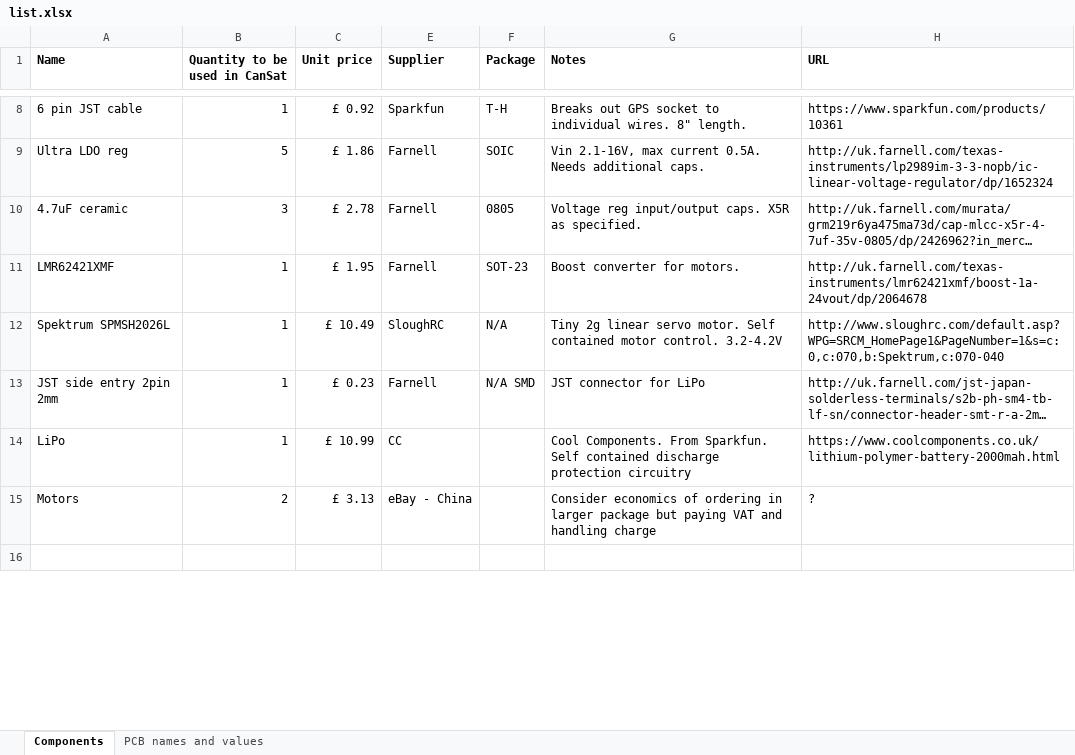
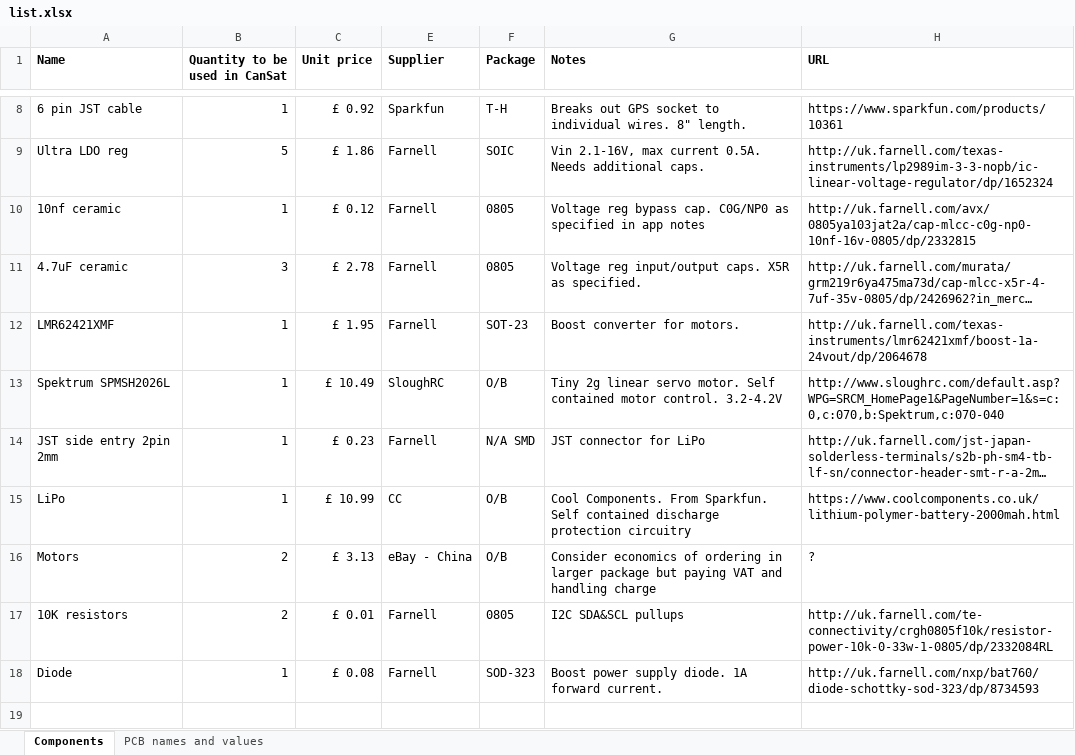
Before and after one commit to team-impulse/electronics_design, an Excel workbook: component_list/list.xlsx, sheet Components, drawn as a sheet; only a part is shown, gaps mark what is left out; long unchanged cells end in …; values as stored, in another font and other column widths than the file's, no borders; addresses are those after the commit; the diff covers the shown part only; the diff names each change by its address in the sheet, - before the commit and + after, or states it on an @@ line.

Commit message:
Continued PCB design and added relevant components. Now almost completed boost power supply design.

```diff
--- a/component_list/list.xlsx (sheet Components)
+++ b/component_list/list.xlsx (sheet Components)
+row 10: 10nf ceramic | 1 | £ 0.12 | Farnell | 0805 | Voltage reg bypass cap. C0G/NP0 as specified in app notes | http://uk.farnell.com/avx/0805ya103jat2a/cap-mlcc-c0g-np0-10nf-16v-0805/dp/2332815
-F13 (Package): N/A
+F13 (Package): O/B
-F15:F16 (Package): (empty)
+F15:F16 (Package): O/B
+row 17: 10K resistors | 2 | £ 0.01 | Farnell | 0805 | I2C SDA&SCL pullups | http://uk.farnell.com/te-connectivity/crgh0805f10k/resistor-power-10k-0-33w-1-0805/dp/2332084RL
+row 18: Diode | 1 | £ 0.08 | Farnell | SOD-323 | Boost power supply diode. 1A forward current. | http://uk.farnell.com/nxp/bat760/diode-schottky-sod-323/dp/8734593
```
Also changed, not shown: 4 edited cells elsewhere in this sheet, sheet PCB names and values, hidden cells, 1 other file.
